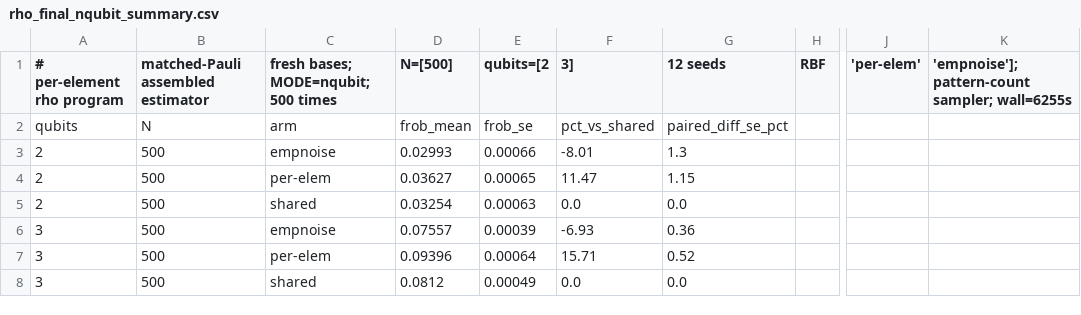
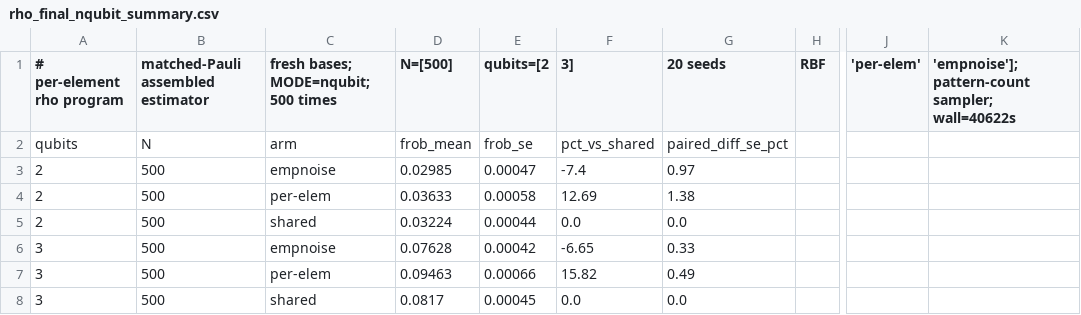
Before and after one commit to geeshquiche/classical-shadows, a CSV file: studies/rho_final_nqubit_summary.csv, drawn as a sheet; only a part is shown, gaps mark what is left out; the diff names each change by its address in the sheet, - before the commit and + after, or states it on an @@ line.

Commit message:
n-qubit study: 20-seed rerun, matching the report's figure and text

```diff
--- a/studies/rho_final_nqubit_summary.csv
+++ b/studies/rho_final_nqubit_summary.csv
-G1: 12 seeds
+G1: 20 seeds
-K1: …pattern-count sampler; wall=6255s
+K1: …pattern-count sampler; wall=40622s
-D3 (N=[500]): 0.02993
+D3 (N=[500]): 0.02985
-E3 (qubits=[2): 0.00066
+E3 (qubits=[2): 0.00047
-F3 (3]): -8.01
+F3 (3]): -7.4
-G3 (20 seeds): 1.3
+G3 (20 seeds): 0.97
-D4 (N=[500]): 0.03627
+D4 (N=[500]): 0.03633
-E4 (qubits=[2): 0.00065
+E4 (qubits=[2): 0.00058
-F4 (3]): 11.47
+F4 (3]): 12.69
-G4 (20 seeds): 1.15
+G4 (20 seeds): 1.38
-D5 (N=[500]): 0.03254
+D5 (N=[500]): 0.03224
-E5 (qubits=[2): 0.00063
+E5 (qubits=[2): 0.00044
-D6 (N=[500]): 0.07557
+D6 (N=[500]): 0.07628
-E6 (qubits=[2): 0.00039
+E6 (qubits=[2): 0.00042
-F6 (3]): -6.93
+F6 (3]): -6.65
-G6 (20 seeds): 0.36
+G6 (20 seeds): 0.33
-D7 (N=[500]): 0.09396
+D7 (N=[500]): 0.09463
-E7 (qubits=[2): 0.00064
+E7 (qubits=[2): 0.00066
-F7 (3]): 15.71
+F7 (3]): 15.82
-G7 (20 seeds): 0.52
+G7 (20 seeds): 0.49
-D8 (N=[500]): 0.0812
+D8 (N=[500]): 0.0817
-E8 (qubits=[2): 0.00049
+E8 (qubits=[2): 0.00045
```
